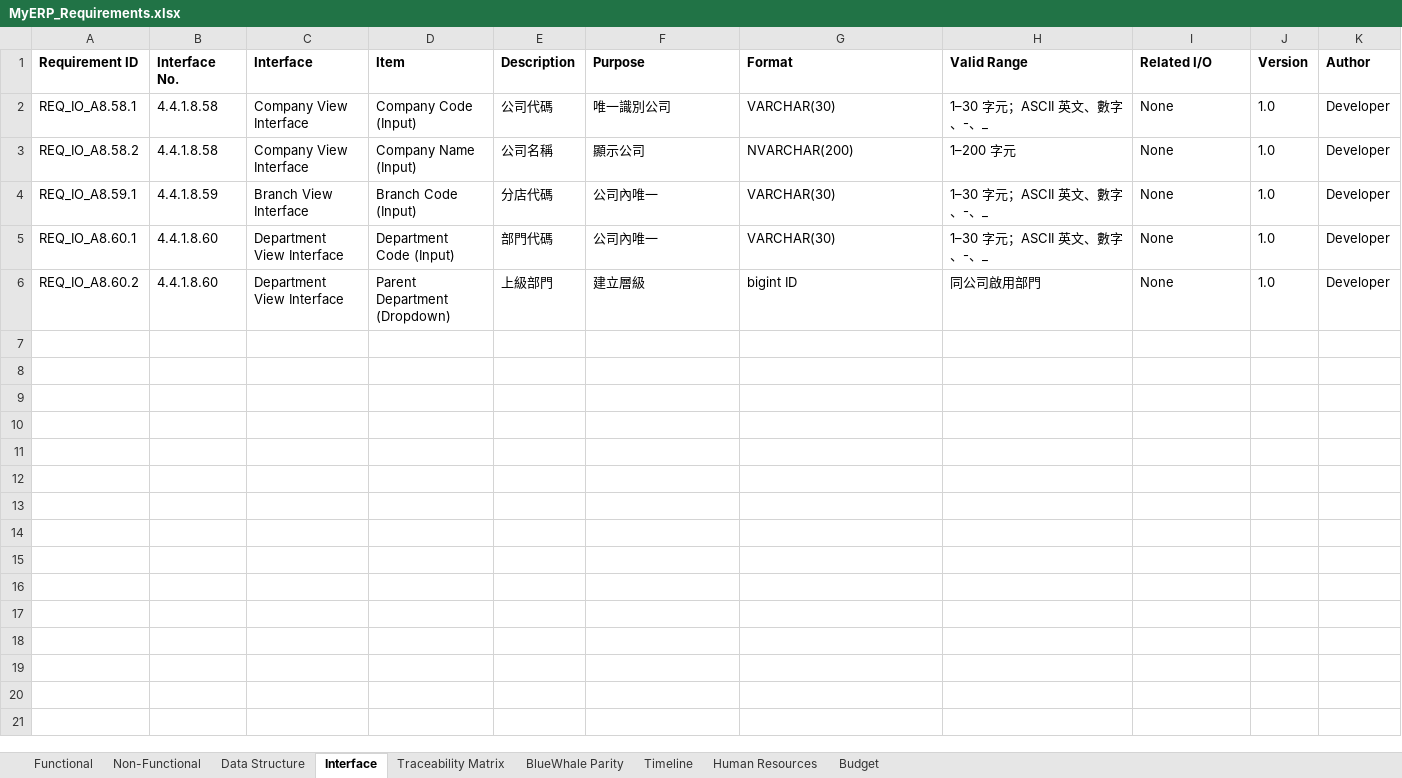
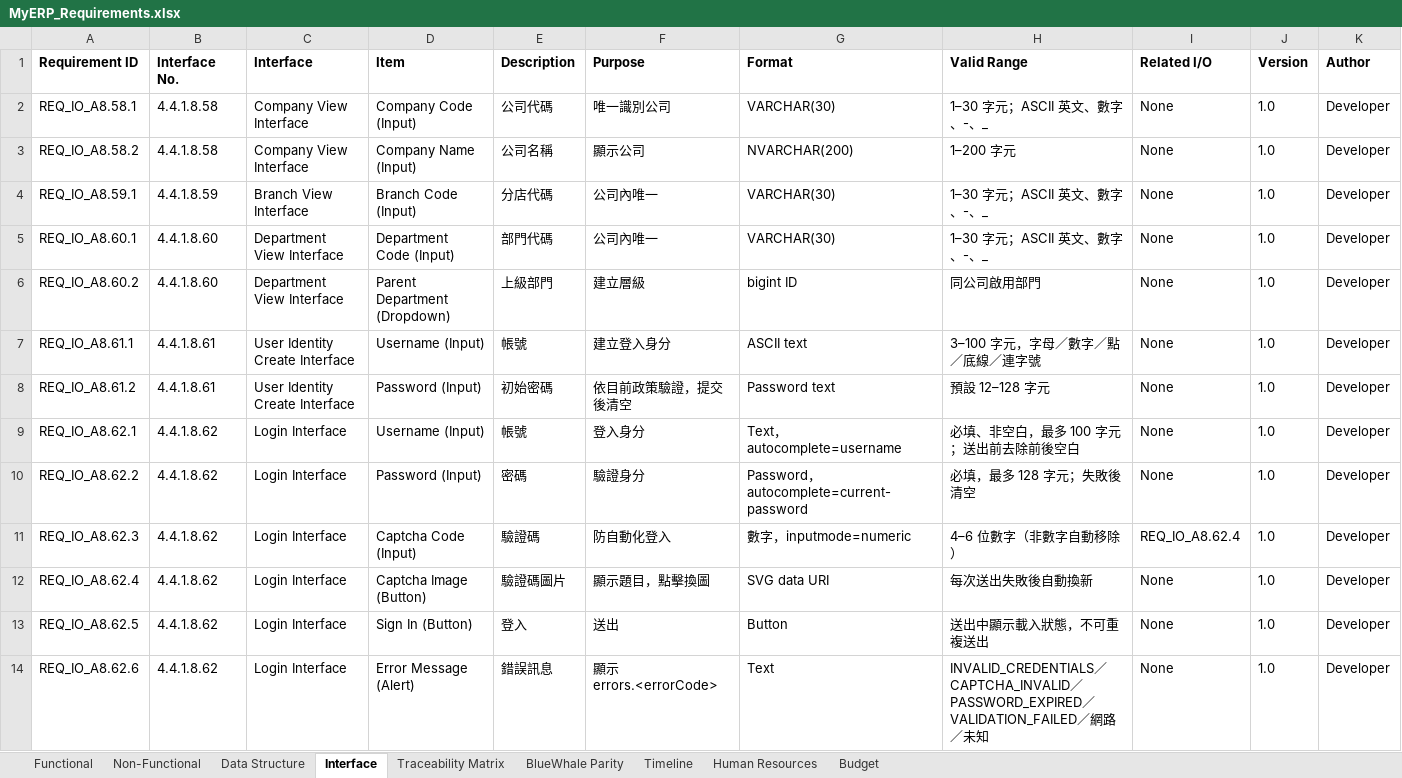
Before and after one commit to snowwhite10/MyERP, an Excel workbook: docs/99-output/MyERP_Requirements.xlsx, sheet Interface, drawn as a sheet; values as stored, in another font and other column widths than the file's, no borders; the diff names each change by its address in the sheet, - before the commit and + after, or states it on an @@ line.

```diff
--- a/docs/99-output/MyERP_Requirements.xlsx (sheet Interface)
+++ b/docs/99-output/MyERP_Requirements.xlsx (sheet Interface)
+row 7: REQ_IO_A8.61.1 | 4.4.1.8.61 | User Identity Create Interface | Username (Input) | 帳號 | 建立登入身分 | ASCII text | 3–100 字元，字母／數字／點／底線／連字號 | None | 1.0 | Developer
+row 8: REQ_IO_A8.61.2 | 4.4.1.8.61 | User Identity Create Interface | Password (Input) | 初始密碼 | 依目前政策驗證，提交後清空 | Password text | 預設 12–128 字元 | None | 1.0 | Developer
+row 9: REQ_IO_A8.62.1 | 4.4.1.8.62 | Login Interface | Username (Input) | 帳號 | 登入身分 | Text，autocomplete=username | 必填、非空白，最多 100 字元；送出前去除前後空白 | None | 1.0 | Developer
+row 10: REQ_IO_A8.62.2 | 4.4.1.8.62 | Login Interface | Password (Input) | 密碼 | 驗證身分 | Password，autocomplete=current-password | 必填，最多 128 字元；失敗後清空 | None | 1.0 | Developer
+row 11: REQ_IO_A8.62.3 | 4.4.1.8.62 | Login Interface | Captcha Code (Input) | 驗證碼 | 防自動化登入 | 數字，inputmode=numeric | 4–6 位數字（非數字自動移除） | REQ_IO_A8.62.4 | 1.0 | Developer
+row 12: REQ_IO_A8.62.4 | 4.4.1.8.62 | Login Interface | Captcha Image (Button) | 驗證碼圖片 | 顯示題目，點擊換圖 | SVG data URI | 每次送出失敗後自動換新 | None | 1.0 | Developer
+row 13: REQ_IO_A8.62.5 | 4.4.1.8.62 | Login Interface | Sign In (Button) | 登入 | 送出 | Button | 送出中顯示載入狀態，不可重複送出 | None | 1.0 | Developer
+row 14: REQ_IO_A8.62.6 | 4.4.1.8.62 | Login Interface | Error Message (Alert) | 錯誤訊息 | 顯示 errors.<errorCode> | Text | INVALID_CREDENTIALS／CAPTCHA_INVALID／PASSWORD_EXPIRED／VALIDATION_FAILED／網路／未知 | None | 1.0 | Developer
```
Also changed, not shown: sheet Functional, sheet Traceability Matrix, sheet Data Structure, sheet BlueWhale Parity, 44 other files.
